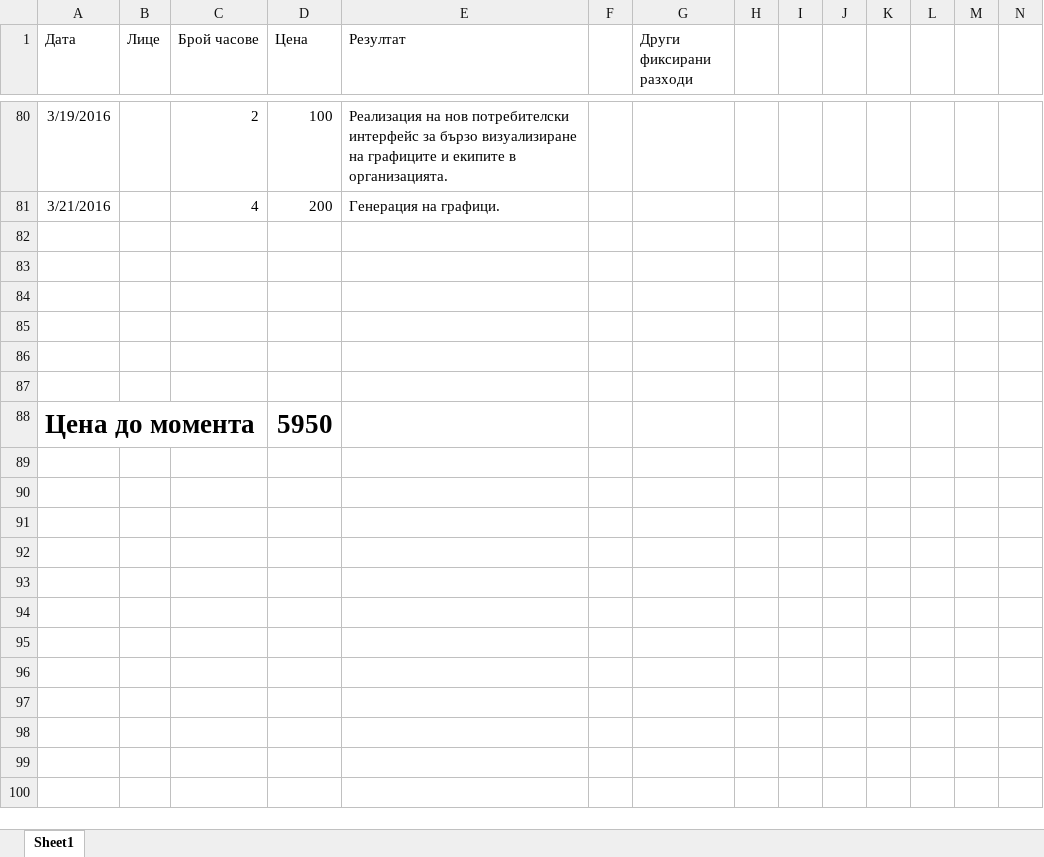
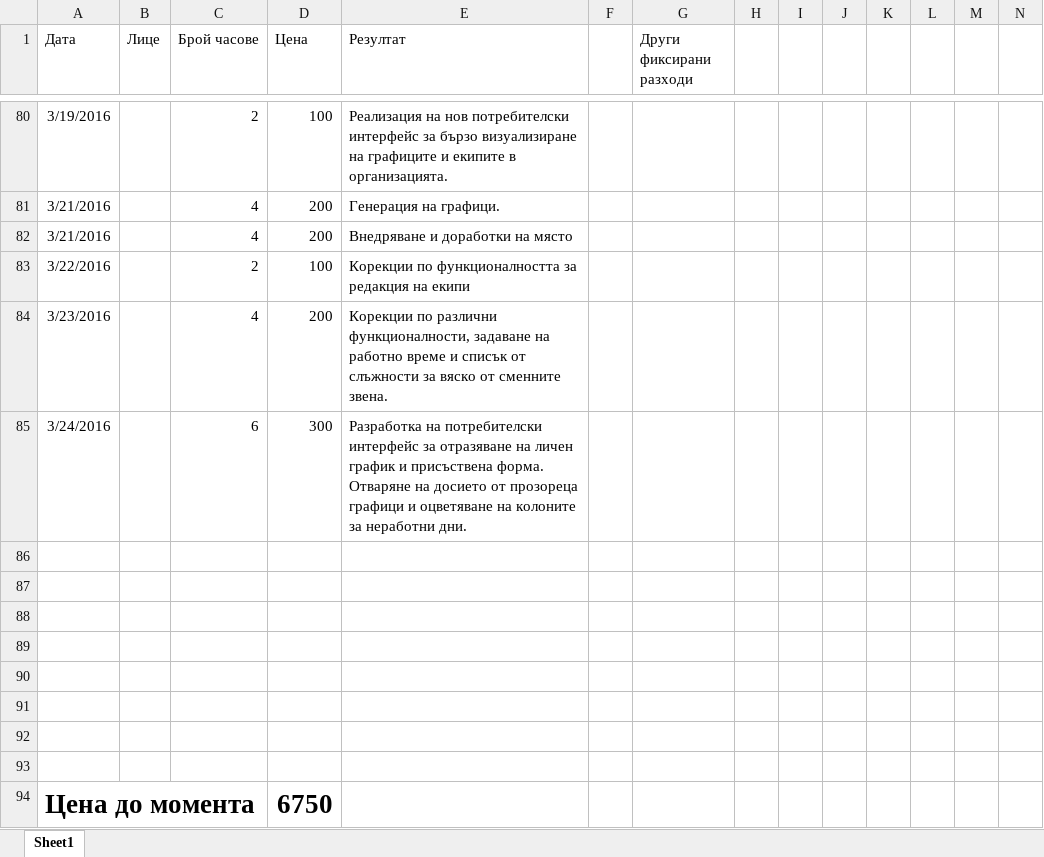
Before and after one commit to emospy/AmbulanceGraphics, an Excel workbook: Documents/ProjectExpenses.xlsx, sheet Sheet1, drawn as a sheet; only a part is shown, gaps mark what is left out; values as stored, in another font and other column widths than the file's, no borders; addresses are those after the commit; the diff names each change by its address in the sheet, - before the commit and + after, or states it on an @@ line.

```diff
--- a/Documents/ProjectExpenses.xlsx (sheet Sheet1)
+++ b/Documents/ProjectExpenses.xlsx (sheet Sheet1)
+row 82: 3/21/2016 |  | 4 | 200 | Внедряване и доработки на място
+row 83: 3/22/2016 |  | 2 | 100 | Корекции по функционалността за редакция на екипи
+row 84: 3/23/2016 |  | 4 | 200 | Корекции по различни функционалности, задаване на работно време и списък от слъжности за вяско от сменните звена.
+row 85: 3/24/2016 |  | 6 | 300 | Разработка на потребителски интерфейс за отразяване на личен график и присъствена форма. Отваряне на досието от прозореца графици и оцветяване на колоните за неработни дни.
+row 92: (empty)
+row 93: (empty)
-D94 (Цена): 5950
+D94 (Цена): 6750
```
Also changed, not shown: 42 other files.
